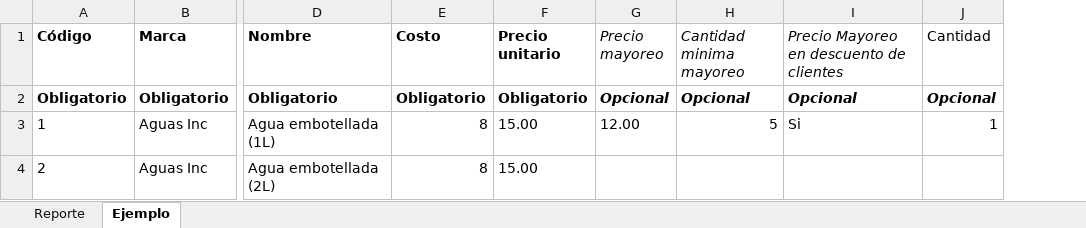
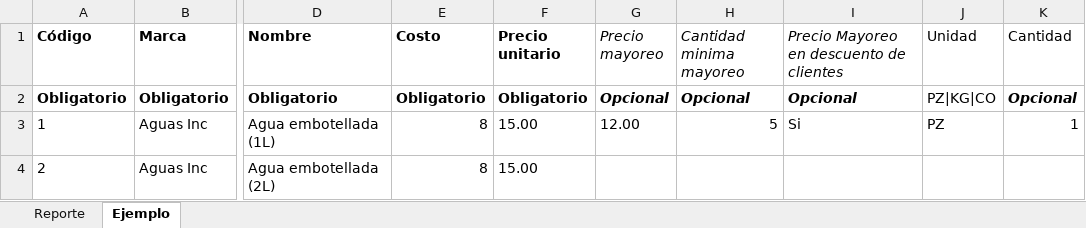
Before and after one commit to dxviidmg/pos_multi_store, an Excel workbook: static/templates/SmartVenta_plantilla_importacion_productos.xlsx, sheet Ejemplo, drawn as a sheet; only a part is shown, gaps mark what is left out; values as stored, in another font and other column widths than the file's, no borders; the diff names each change by its address in the sheet, - before the commit and + after, or states it on an @@ line.

```diff
--- a/static/templates/SmartVenta_plantilla_importacion_productos.xlsx (sheet Ejemplo)
+++ b/static/templates/SmartVenta_plantilla_importacion_productos.xlsx (sheet Ejemplo)
+column J (Unidad), rows 2-3: PZ|KG|CO | PZ
```
Also changed, not shown: sheet Reporte, 6 other files.
